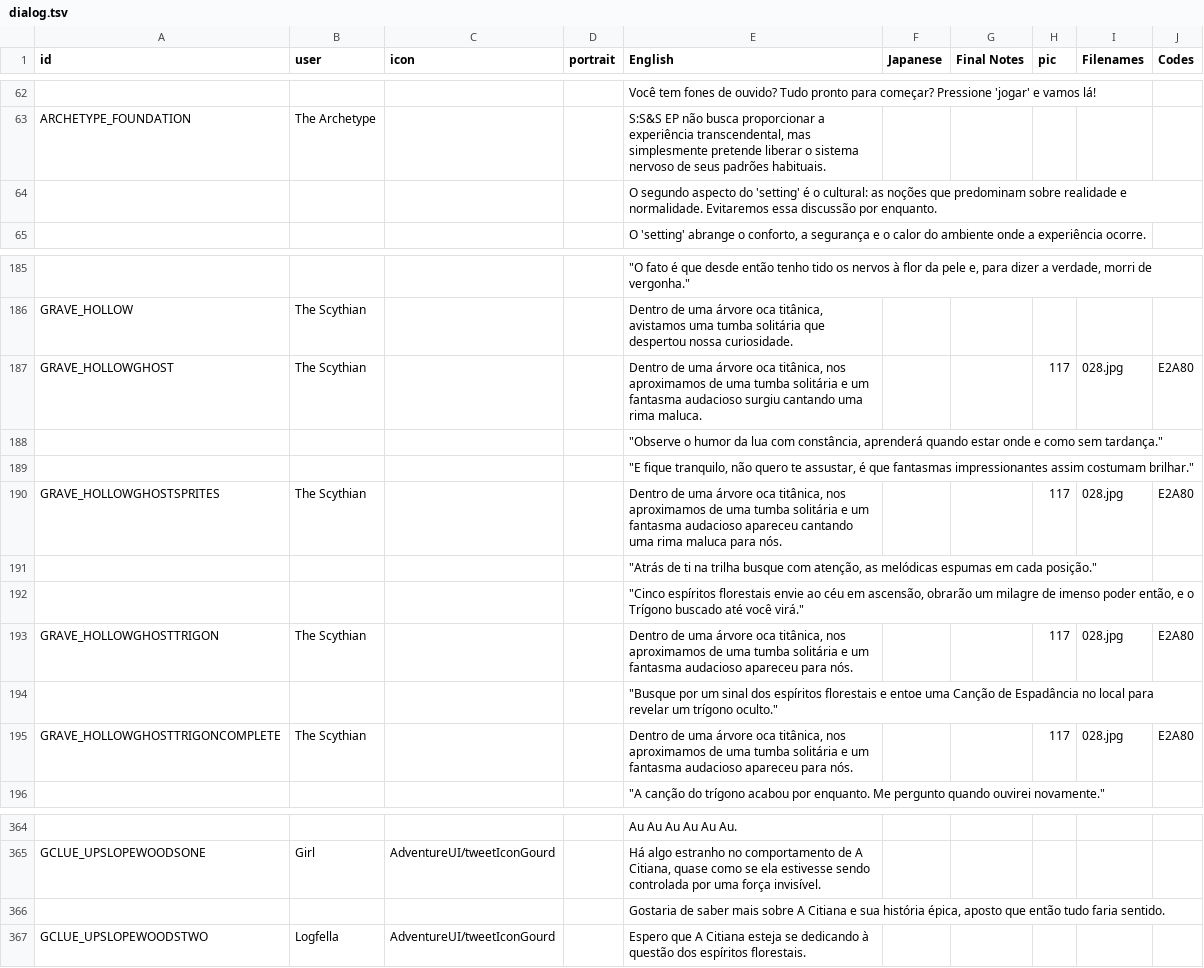
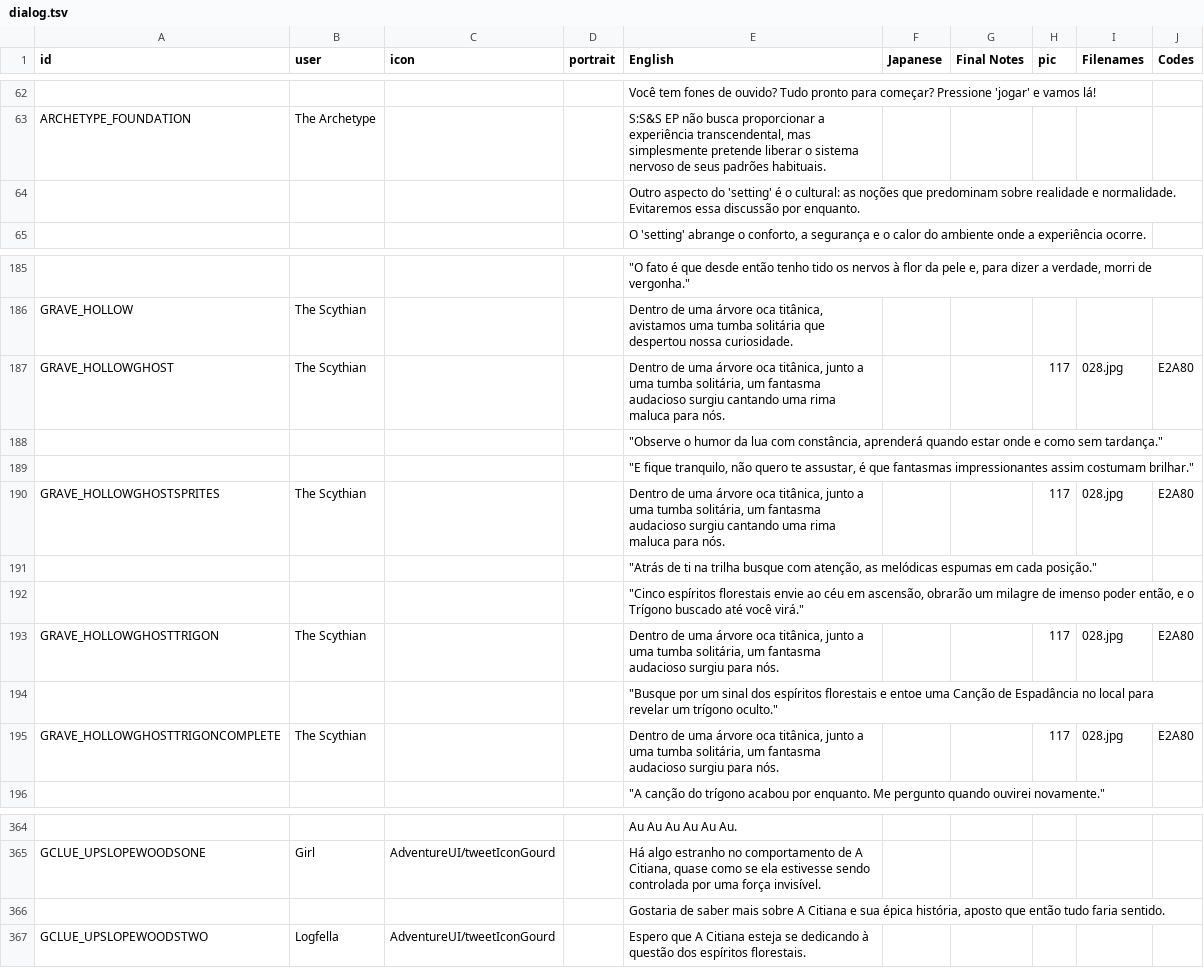
Before and after one commit to cesardeg/swordable, a TSV file: locales/portuguese/dialog.tsv, drawn as a sheet; only a part is shown, gaps mark what is left out; the diff names each change by its address in the sheet, - before the commit and + after, or states it on an @@ line.

Commit message:
refactor(loc): Polish ES/PT translations length

```diff
--- a/locales/portuguese/dialog.tsv
+++ b/locales/portuguese/dialog.tsv
-E64 (English): O segundo aspecto do…
+E64 (English): Outro aspecto do…
-E187 (English): …oca titânica, nos aproximamos de uma tumba solitária e um fantasma audacioso surgiu cantando uma rima maluca.
+E187 (English): …oca titânica, junto a uma tumba solitária, um fantasma audacioso surgiu cantando uma rima maluca para nós.
-E190 (English): …oca titânica, nos aproximamos de uma tumba solitária e um fantasma audacioso apareceu cantando uma…
+E190 (English): …oca titânica, junto a uma tumba solitária, um fantasma audacioso surgiu cantando uma…
-E193 (English): …oca titânica, nos aproximamos de uma tumba solitária e um fantasma audacioso apareceu para nós.
+E193 (English): …oca titânica, junto a uma tumba solitária, um fantasma audacioso surgiu para nós.
-E195 (English): …oca titânica, nos aproximamos de uma tumba solitária e um fantasma audacioso apareceu para nós.
+E195 (English): …oca titânica, junto a uma tumba solitária, um fantasma audacioso surgiu para nós.
-E366 (English): …e sua história épica, aposto que…
+E366 (English): …e sua épica história, aposto que…
```
Also changed, not shown: locales/spanish/dialog.tsv.
